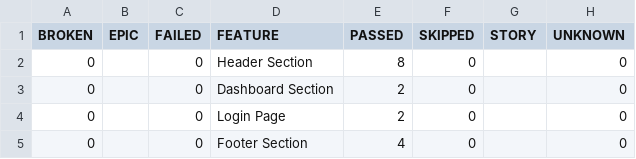
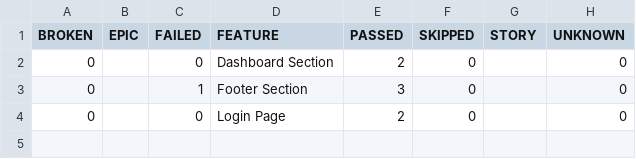
Before and after one commit to Danishs112/Swag-Labs-Demo, a CSV file: data/behaviors.csv, drawn as a sheet.

```diff
--- a/data/behaviors.csv
+++ b/data/behaviors.csv
@@ -1,5 +1,4 @@
 "BROKEN","EPIC","FAILED","FEATURE","PASSED","SKIPPED","STORY","UNKNOWN"
-"0","","0","Header Section","8","0","","0"
 "0","","0","Dashboard Section","2","0","","0"
+"0","","1","Footer Section","3","0","","0"
 "0","","0","Login Page","2","0","","0"
-"0","","0","Footer Section","4","0","","0"
```
Also changed, not shown: data/suites.csv, 51 other files.
